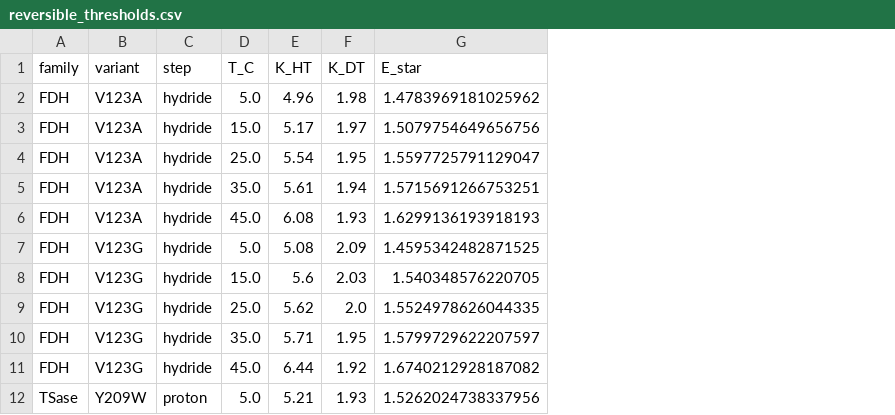
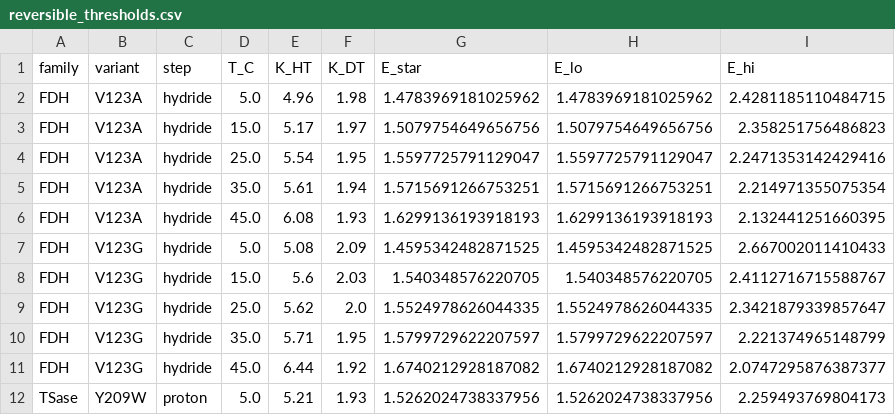
Before and after one commit to ProfessorDong/kie-identifiability, a CSV file: results/reversible_thresholds.csv, drawn as a sheet; only a part is shown; the diff names each change by its address in the sheet, - before the commit and + after, or states it on an @@ line.

Commit message:
Correct Proposition 3: the vacuity region is a bounded window, not a half-line
Found by re-auditing the previous commit. The condition for the reversible
identified set to be unbounded below is that the corner

    Cf* = (v-u)/d,  Cr* = (a-b)/d,  d = av - bu

lie in the physical quadrant. Since a > b, Cr* >= 0 needs d > 0 and Cf* >= 0
then needs v >= u. BOTH bind; the previous version imposed only the second and
reported

    "bounded below if and only if E_D < (K_HT/K_DT)^{1/(gamma-1)}",

which is wrong in two ways.

First, d = a(K_DT/E - 1) - b(K_HT/E^g - 1) -> -(a-b) < 0 as E -> infinity, so it
changes sign again at some E_D** and the vacuity region is the bounded interval
[E_D*, E_D**], not a half-line. The set recovers a finite endpoint ABOVE the
window as well as below it. For K = (5.04, 1.65) the window is [1.6086, 1.6811]:
the endpoint is -1.23 just below, unbounded inside, -0.12 just above. Confirmed
with the optimizer, not just the corner algebra.

Second, evaluating d at the lower edge, where v = u, gives d = u(a-b), so the
window is nonempty exactly when u > 0 there, which reduces to K_DT^gamma > K_HT,
i.e. to F_obs < 0. A POSITIVE observed offset can never be made vacuous by any
equilibrium isotope effect. Verified on 3000 random admissible pairs, zero
mismatches.

This strengthens rather than weakens the yeast ADH result: with F_obs = +0.129
its window is empty, so that conclusion is unconditional in E_D rather than
conditional on the EIE staying below 1.83 as previously claimed. The endpoint is
unchanged from E_D = 1 to E_D = 10.

Benchmark counts are unaffected (all 73 records have F_obs < 0, so all windows
are nonempty; 1/13/19 records inside their window at E_D = 1.1/1.2/1.3 as
before). Adds upper-edge and window-width columns to the results.

Also from the same audit pass: eie_threshold is renamed in meaning to the lower
edge only and documented as necessary-but-not-sufficient; vacuity_window is the
correct predicate.

```diff
--- a/results/reversible_thresholds.csv
+++ b/results/reversible_thresholds.csv
+column H (E_lo), rows 2-12: 1.4783969181025962 | 1.5079754649656756 | 1.5597725791129047 | 1.5715691266753251 | 1.6299136193918193 | 1.4595342482871525 | 1.540348576220705 | 1.5524978626044335 | 1.5799729622207597 | 1.6740212928187082 | 1.5262024738337956
+column I (E_hi), rows 2-12: 2.4281185110484715 | 2.358251756486823 | 2.2471353142429416 | 2.214971355075354 | 2.132441251660395 | 2.667002011410433 | 2.4112716715588767 | 2.3421879339857647 | 2.221374965148799 | 2.0747295876387377 | 2.259493769804173
```
Also changed, not shown: 4 other files.
